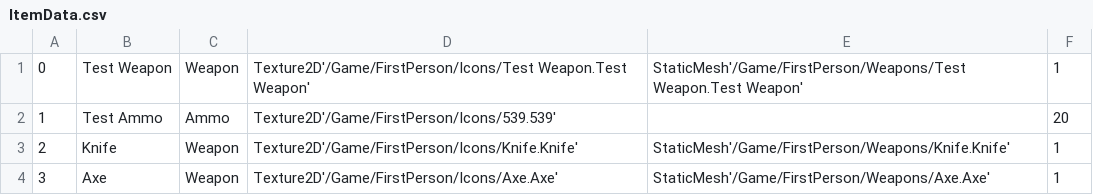
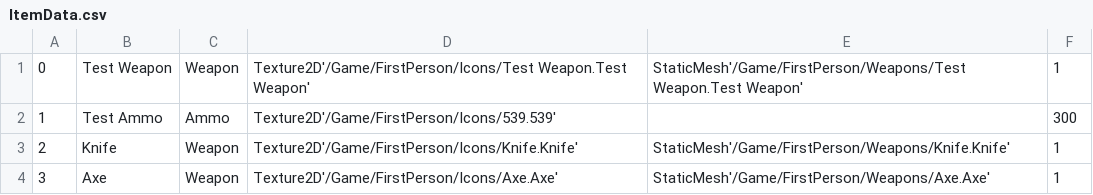
Before and after one commit to belven/SurvivalTest, a CSV file: Source/Tables/ItemData.csv, drawn as a sheet; only a part is shown.

```diff
--- a/Source/Tables/ItemData.csv
+++ b/Source/Tables/ItemData.csv
@@ -1,3 +1,3 @@
 "0","Test Weapon","Weapon","Texture2D'/Game/FirstPerson/Icons/Test Weapon.Test Weapon'","StaticMesh'/Game/FirstPerson/Weapons/Test Weapon.Test Weapon'","1"
-"1","Test Ammo","Ammo","Texture2D'/Game/FirstPerson/Icons/539.539'","","20"
+"1","Test Ammo","Ammo","Texture2D'/Game/FirstPerson/Icons/539.539'","","300"
 "2","Knife","Weapon","Texture2D'/Game/FirstPerson/Icons/Knife.Knife'","StaticMesh'/Game/FirstPerson/Weapons/Knife.Knife'","1"
```
Also changed, not shown: Source/Tables/InstanceItemData.csv, Source/Tables/LoadoutData.csv, 22 other files.
